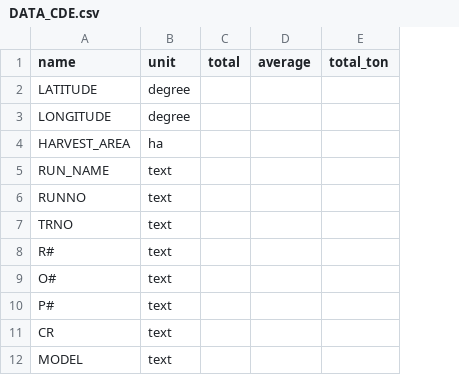
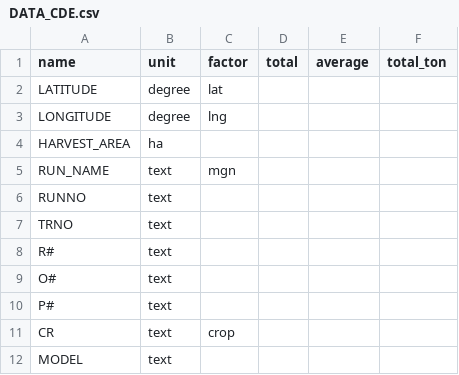
Before and after one commit to DSSAT/supermaas-aggregate-pythia-outputs, a CSV file: DATA_CDE.csv, drawn as a sheet; only a part is shown; the diff names each change by its address in the sheet, - before the commit and + after, or states it on an @@ line.

Commit message:
implement the factor option to include crop and manangement (run_name) as group factors

```diff
--- a/DATA_CDE.csv
+++ b/DATA_CDE.csv
+column C (factor), rows 2-11: lat | lng |  | mgn |  |  |  |  |  | crop
```
Also changed, not shown: 1 other file.
